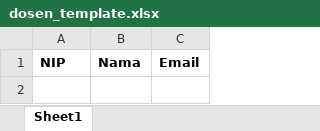
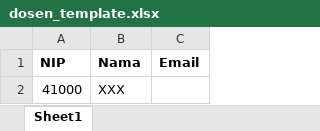
Before and after one commit to CynthiaBudiono/praktikum_ukp, an Excel workbook: assets/template/dosen_template.xlsx, sheet Sheet1, drawn as a sheet; values as stored, in another font and other column widths than the file's, no borders; the diff names each change by its address in the sheet, - before the commit and + after, or states it on an @@ line.

```diff
--- a/assets/template/dosen_template.xlsx (sheet Sheet1)
+++ b/assets/template/dosen_template.xlsx (sheet Sheet1)
+row 2: 41000 | XXX
```
Also changed, not shown: assets/template/jadwal_kuliah_template.xlsx, assets/template/jadwal_praktikum_template.xlsx, 7 other files.
